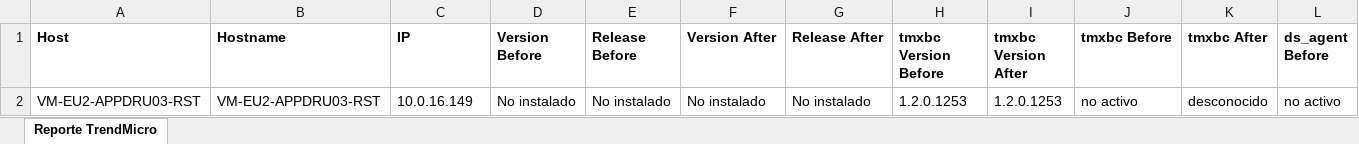
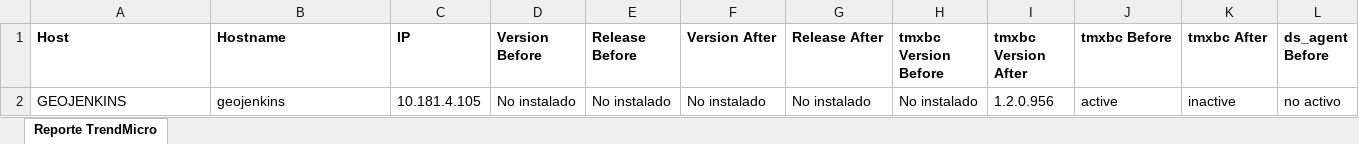
Before and after one commit to colcomerciodevs/Playbooks, an Excel workbook: Trendmicro/Salidas_Playbooks/reporte_trendmicro.xlsx, sheet Reporte TrendMicro, drawn as a sheet; only a part is shown; values as stored, in another font and other column widths than the file's, no borders; the diff names each change by its address in the sheet, - before the commit and + after, or states it on an @@ line.

```diff
--- a/Trendmicro/Salidas_Playbooks/reporte_trendmicro.xlsx (sheet Reporte TrendMicro)
+++ b/Trendmicro/Salidas_Playbooks/reporte_trendmicro.xlsx (sheet Reporte TrendMicro)
-A2 (Host): VM-EU2-APPDRU03-RST
+A2 (Host): GEOJENKINS
-B2 (Hostname): VM-EU2-APPDRU03-RST
+B2 (Hostname): geojenkins
-C2 (IP): 10.0.16.149
+C2 (IP): 10.181.4.105
-H2 (tmxbc Version Before): 1.2.0.1253
+H2 (tmxbc Version Before): No instalado
-I2 (tmxbc Version After): 1.2.0.1253
+I2 (tmxbc Version After): 1.2.0.956
-J2 (tmxbc Before): no activo
+J2 (tmxbc Before): active
-K2 (tmxbc After): desconocido
+K2 (tmxbc After): inactive
```
Also changed, not shown: 2 other files.
